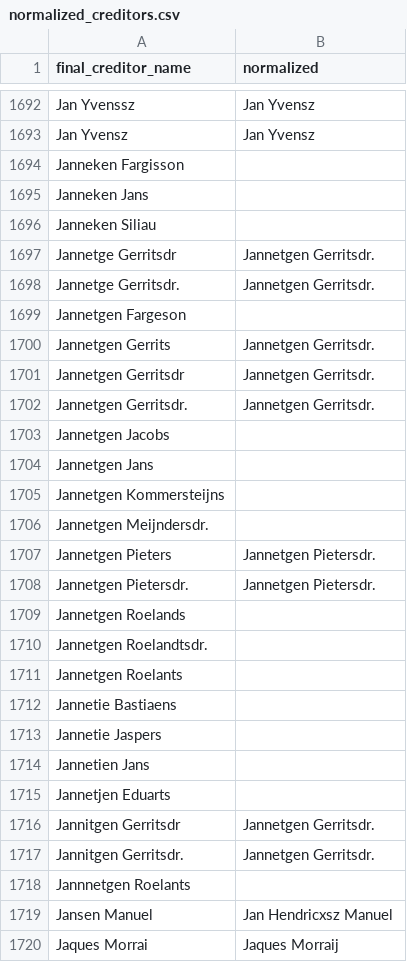
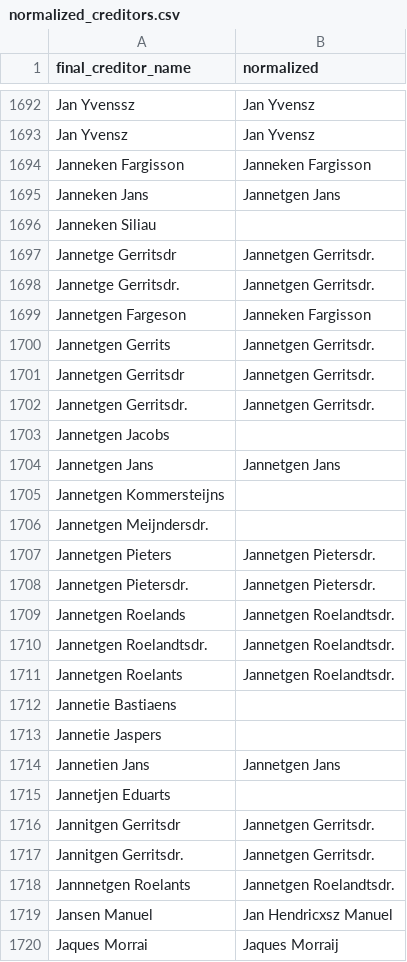
Before and after one commit to gjdekok/wic-opvarenden, a CSV file: notebooks/curated/normalized_creditors.csv, drawn as a sheet; only a part is shown, gaps mark what is left out; the diff covers the shown part only.

```diff
--- a/notebooks/curated/normalized_creditors.csv
+++ b/notebooks/curated/normalized_creditors.csv
@@ -1693,4 +1693,4 @@ Jan Yvenssz;Jan Yvensz
 Jan Yvensz;Jan Yvensz
-Janneken Fargisson;
-Janneken Jans;
+Janneken Fargisson;Janneken Fargisson
+Janneken Jans;Jannetgen Jans
 Janneken Siliau;
@@ -1698,3 +1698,3 @@ Jannetge Gerritsdr;Jannetgen Gerritsdr.
 Jannetge Gerritsdr.;Jannetgen Gerritsdr.
-Jannetgen Fargeson;
+Jannetgen Fargeson;Janneken Fargisson
 Jannetgen Gerrits;Jannetgen Gerritsdr.
@@ -1703,3 +1703,3 @@ Jannetgen Gerritsdr.;Jannetgen Gerritsdr.
 Jannetgen Jacobs;
-Jannetgen Jans;
+Jannetgen Jans;Jannetgen Jans
 Jannetgen Kommersteijns;
@@ -1708,8 +1708,8 @@ Jannetgen Pieters;Jannetgen Pietersdr.
 Jannetgen Pietersdr.;Jannetgen Pietersdr.
-Jannetgen Roelands;
-Jannetgen Roelandtsdr.;
-Jannetgen Roelants;
+Jannetgen Roelands;Jannetgen Roelandtsdr.
+Jannetgen Roelandtsdr.;Jannetgen Roelandtsdr.
+Jannetgen Roelants;Jannetgen Roelandtsdr.
 Jannetie Bastiaens;
 Jannetie Jaspers;
-Jannetien Jans;
+Jannetien Jans;Jannetgen Jans
 Jannetjen Eduarts;
@@ -1717,3 +1717,3 @@ Jannitgen Gerritsdr;Jannetgen Gerritsdr.
 Jannitgen Gerritsdr.;Jannetgen Gerritsdr.
-Jannnetgen Roelants;
+Jannnetgen Roelants;Jannetgen Roelandtsdr.
 Jansen Manuel;Jan Hendricxsz Manuel
```
Also changed, not shown: 182 edited cells elsewhere in this file, 3 other files.
